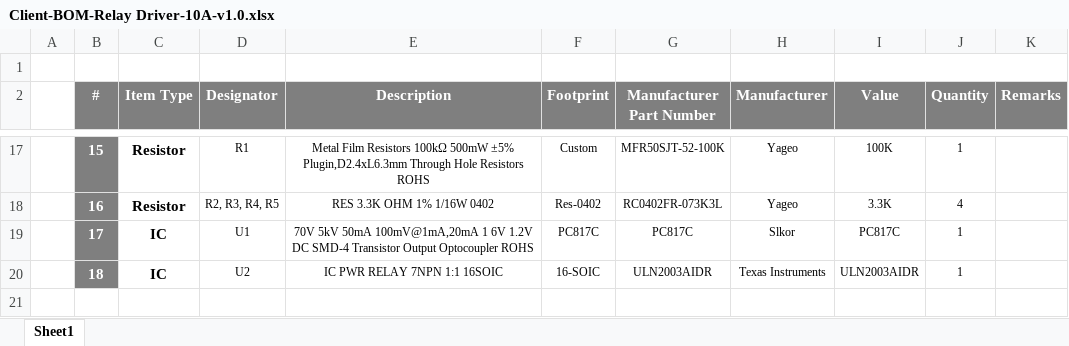
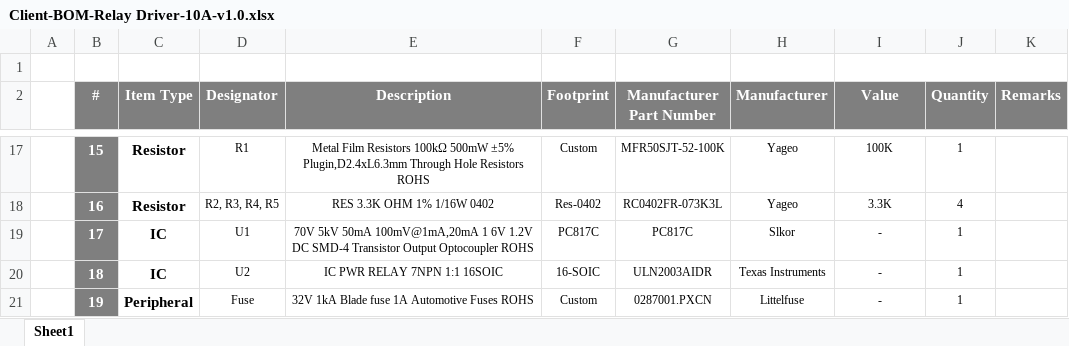
Before and after one commit to eSpark-Backup/muhunthancanagey-servocontrol, an Excel workbook: Design Files/Relay Driver-10A-v1.0/BOM/Client-BOM-Relay Driver-10A-v1.0.xlsx, sheet Sheet1, drawn as a sheet; only a part is shown, gaps mark what is left out; values as stored, in another font and other column widths than the file's, no borders; the diff names each change by its address in the sheet, - before the commit and + after, or states it on an @@ line.

```diff
--- a/Design Files/Relay Driver-10A-v1.0/BOM/Client-BOM-Relay Driver-10A-v1.0.xlsx (sheet Sheet1)
+++ b/Design Files/Relay Driver-10A-v1.0/BOM/Client-BOM-Relay Driver-10A-v1.0.xlsx (sheet Sheet1)
-I19 (Value): PC817C
+I19 (Value): -
-I20 (Value): ULN2003AIDR
+I20 (Value): -
+row 21:  | 19 | Peripheral | Fuse | 32V 1kA Blade fuse 1A Automotive Fuses ROHS | Custom | 0287001.PXCN | Littelfuse | - | 1
```
Also changed, not shown: Design Files/Relay Driver-10A-v1.0/BOM/eSpark-BOM-Relay Driver-10A-v1.0.xlsx.
